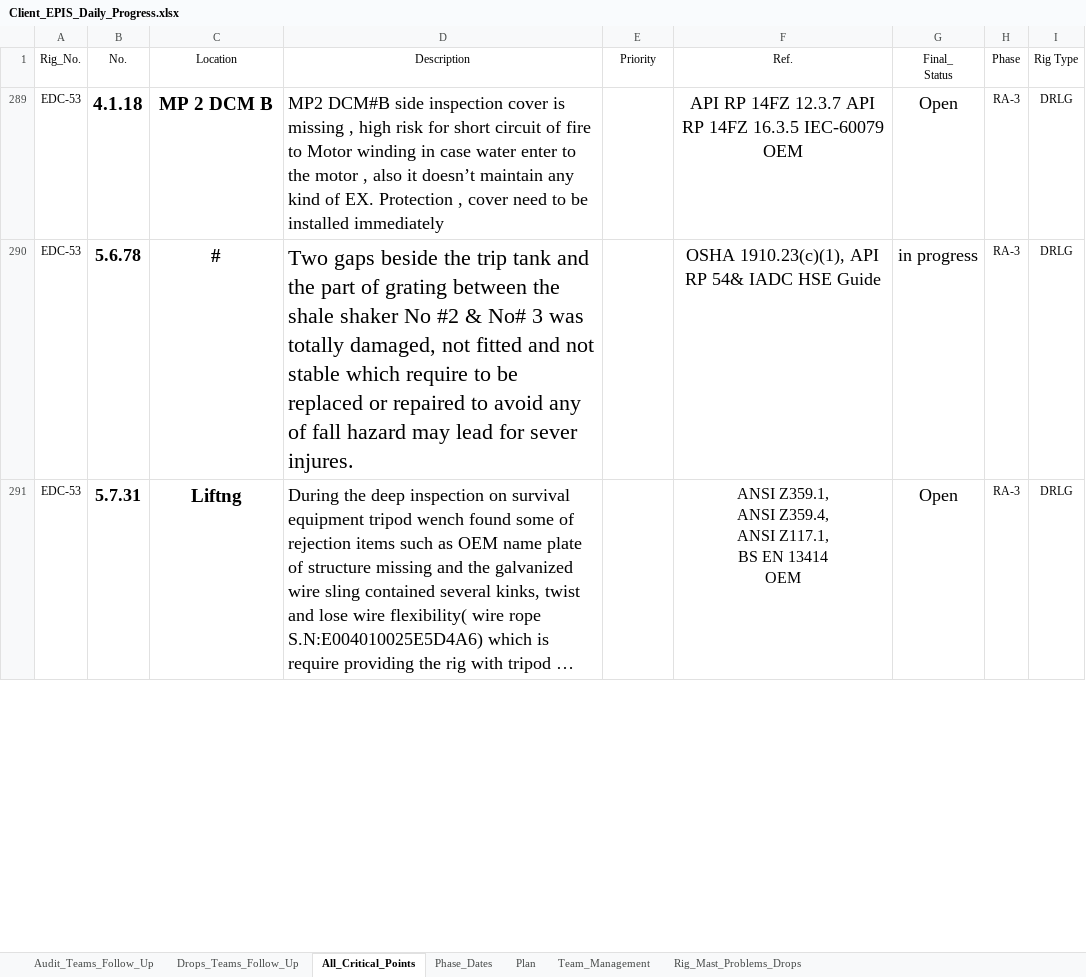
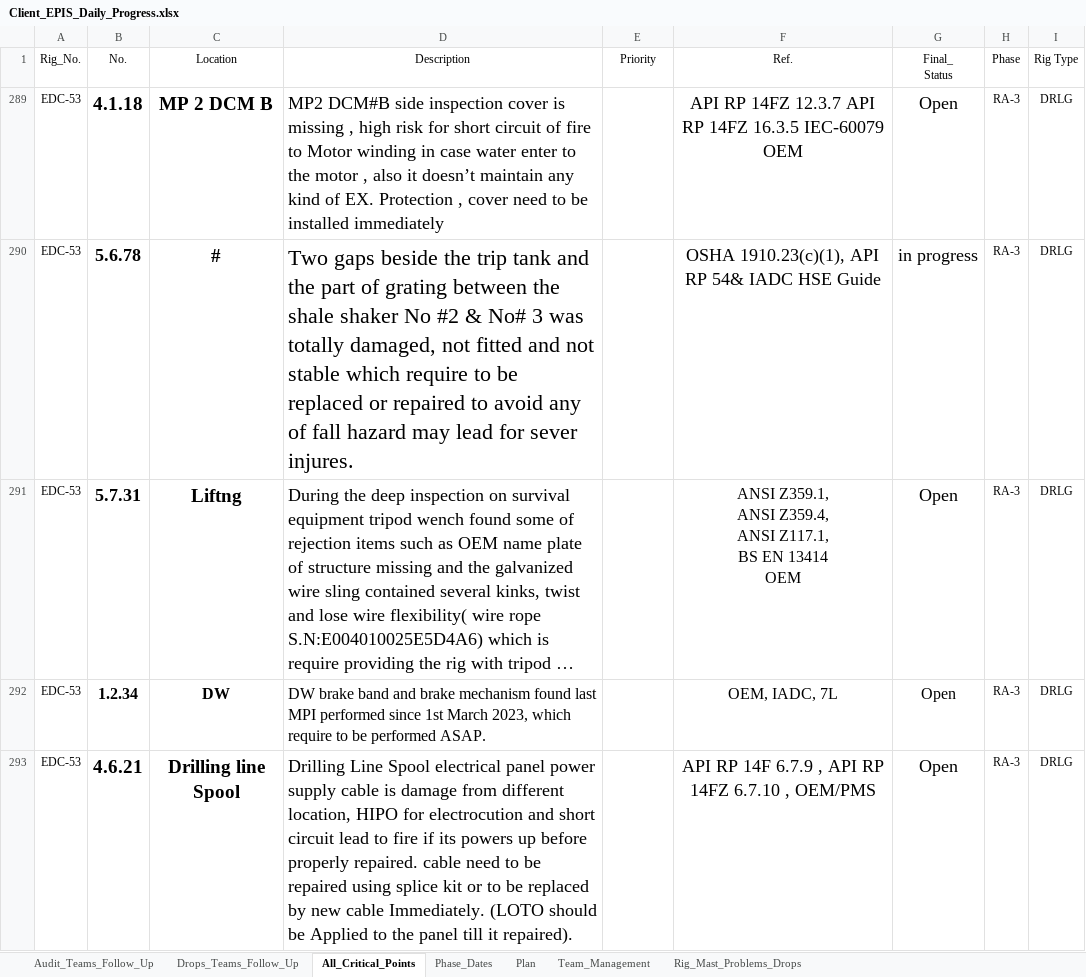
Before and after one commit to EPIS2023/KPC_EPIS_Follow_Up, an Excel workbook: Client_EPIS_Daily_Progress.xlsx, sheet All_Critical_Points, drawn as a sheet; only a part is shown; long unchanged cells end in …; values as stored, in another font and other column widths than the file's, no borders; conditional formats not drawn; the diff covers the shown part only; the diff names each change by its address in the sheet, - before the commit and + after, or states it on an @@ line.

Commit message:
Add files via upload

```diff
--- a/Client_EPIS_Daily_Progress.xlsx (sheet All_Critical_Points)
+++ b/Client_EPIS_Daily_Progress.xlsx (sheet All_Critical_Points)
+row 292: EDC-53 | 1.2.34 | DW | DW brake band and brake mechanism found last MPI performed since 1st March 2023, which require to be performed ASAP. | Critical | OEM, IADC, 7L | Open | RA-3 | DRLG
+row 293: EDC-53 | 4.6.21 | Drilling line Spool | Drilling Line Spool electrical panel power supply cable is damage from different location, HIPO for electrocution and short circuit lead to fire if its powers up before properly repaired. cable need to be repaired using splice kit or to be replaced by new cable Immediately. (LOTO should be Applied to the panel till it repaired). | Critical | API RP 14F 6.7.9 , API RP 14FZ 6.7.10 , OEM/PMS | Open | RA-3 | DRLG
```
Also changed, not shown: 1 added row, 5 edited cells and cell formats elsewhere in this sheet, sheet Team_Management.
